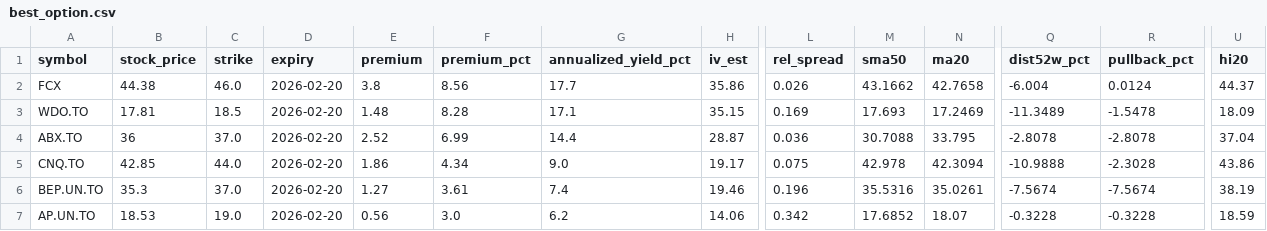
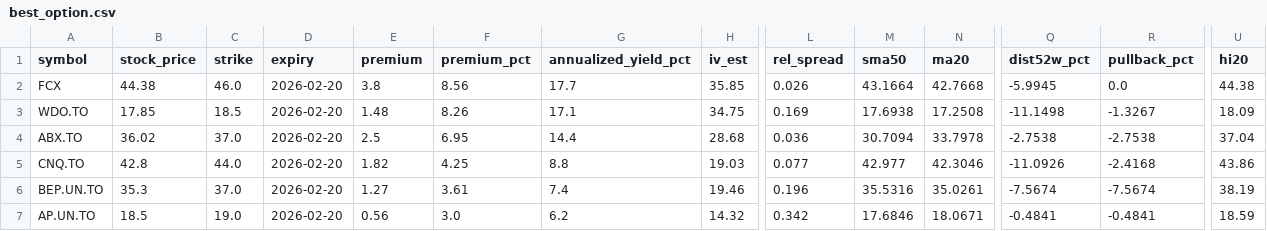
Before and after one commit to mingchen112001-crypto/csv-dashboard, a CSV file: data/best_option.csv, drawn as a sheet; only a part is shown, gaps mark what is left out; the diff names each change by its address in the sheet, - before the commit and + after, or states it on an @@ line.

```diff
--- a/data/best_option.csv
+++ b/data/best_option.csv
-H2 (iv_est): 35.86
+H2 (iv_est): 35.85
-M2 (sma50): 43.1662
+M2 (sma50): 43.1664
-N2 (ma20): 42.7658
+N2 (ma20): 42.7668
-Q2 (dist52w_pct): -6.004
+Q2 (dist52w_pct): -5.9945
-R2 (pullback_pct): 0.0124
+R2 (pullback_pct): 0.0
-U2 (hi20): 44.37
+U2 (hi20): 44.38
-B3 (stock_price): 17.81
+B3 (stock_price): 17.85
-F3 (premium_pct): 8.28
+F3 (premium_pct): 8.26
-H3 (iv_est): 35.15
+H3 (iv_est): 34.75
-M3 (sma50): 17.693
+M3 (sma50): 17.6938
-N3 (ma20): 17.2469
+N3 (ma20): 17.2508
-Q3 (dist52w_pct): -11.3489
+Q3 (dist52w_pct): -11.1498
-R3 (pullback_pct): -1.5478
+R3 (pullback_pct): -1.3267
-B4 (stock_price): 36
+B4 (stock_price): 36.02
-E4 (premium): 2.52
+E4 (premium): 2.5
-F4 (premium_pct): 6.99
+F4 (premium_pct): 6.95
-H4 (iv_est): 28.87
+H4 (iv_est): 28.68
-M4 (sma50): 30.7088
+M4 (sma50): 30.7094
-N4 (ma20): 33.795
+N4 (ma20): 33.7978
-Q4 (dist52w_pct): -2.8078
+Q4 (dist52w_pct): -2.7538
-R4 (pullback_pct): -2.8078
+R4 (pullback_pct): -2.7538
-B5 (stock_price): 42.85
+B5 (stock_price): 42.8
-E5 (premium): 1.86
+E5 (premium): 1.82
-F5 (premium_pct): 4.34
+F5 (premium_pct): 4.25
-G5 (annualized_yield_pct): 9.0
+G5 (annualized_yield_pct): 8.8
-H5 (iv_est): 19.17
+H5 (iv_est): 19.03
-L5 (rel_spread): 0.075
+L5 (rel_spread): 0.077
-M5 (sma50): 42.978
+M5 (sma50): 42.977
-N5 (ma20): 42.3094
+N5 (ma20): 42.3046
-Q5 (dist52w_pct): -10.9888
+Q5 (dist52w_pct): -11.0926
-R5 (pullback_pct): -2.3028
+R5 (pullback_pct): -2.4168
-B7 (stock_price): 18.53
+B7 (stock_price): 18.5
-H7 (iv_est): 14.06
+H7 (iv_est): 14.32
-M7 (sma50): 17.6852
+M7 (sma50): 17.6846
-N7 (ma20): 18.07
+N7 (ma20): 18.0671
-Q7 (dist52w_pct): -0.3228
+Q7 (dist52w_pct): -0.4841
-R7 (pullback_pct): -0.3228
+R7 (pullback_pct): -0.4841
```
Also changed, not shown: data/best_put.csv.
